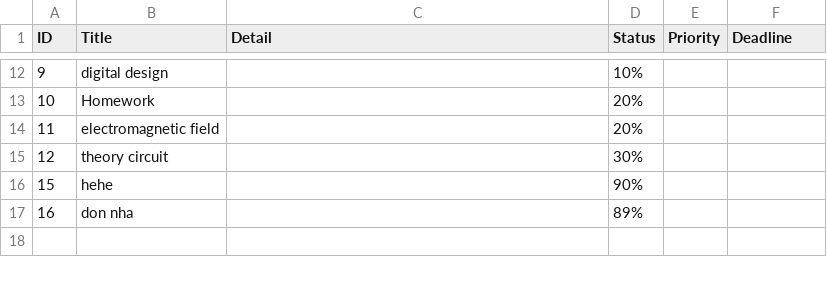
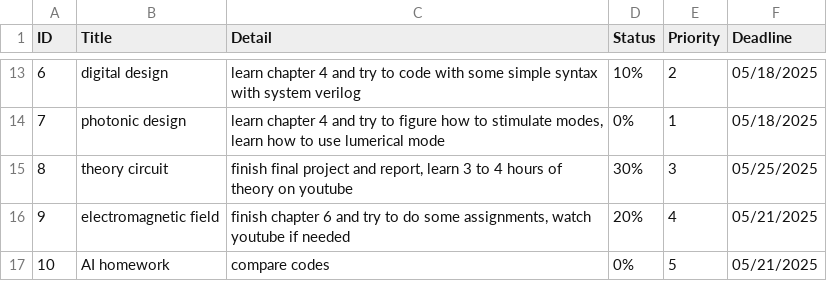
Before and after one commit to Cheesenguyen/edabk_lab_project2, a CSV file: docs/task.csv, drawn as a sheet; only a part is shown, gaps mark what is left out; the diff covers the shown part only.

```diff
--- a/docs/task.csv
+++ b/docs/task.csv
@@ -12,6 +23,5 @@ ID,Title,Detail,Status,Priority,Deadline
-9,"digital design","",10%,"",""
-10,"Homework","",20%,"",""
-11,"electromagnetic field","",20%,"",""
-12,"theory circuit ","",30%,"",""
-15,"hehe","",90%,"",""
-16,"don nha","",89%,"",""
+6,digital design,learn chapter 4 and try to code with some simple syntax with system verilog,10%,2,05/18/2025
+7,photonic design,"learn chapter 4 and try to figure how to stimulate modes, learn how to use lumerical mode",0%,1,05/18/2025
+8,theory circuit ,"finish final project and report, learn 3 to 4 hours of theory on youtube ",30%,3,05/25/2025
+9,electromagnetic field,"finish chapter 6 and try to do some assignments, watch youtube if needed",20%,4,05/21/2025
+10,AI homework,compare codes ,0%,5,05/21/2025
```
Also changed, not shown: 7 added rows, 6 removed rows and 16 edited cells elsewhere in this file, data/task.csv, 1 other file.
